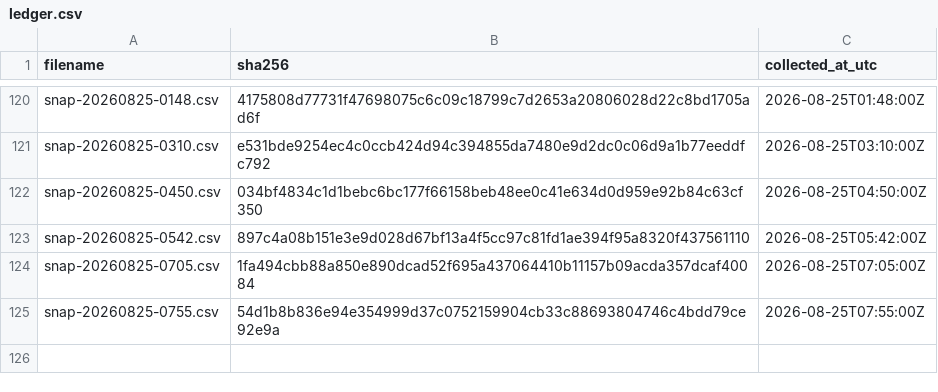
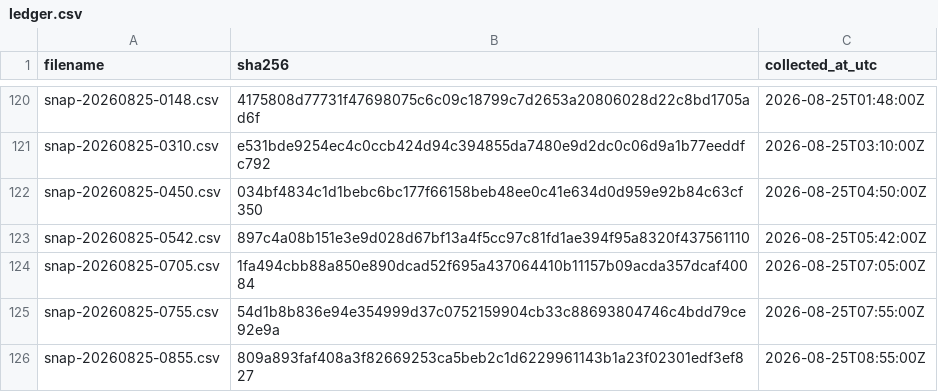
Before and after one commit to twill3c/hodo-hangenki, a CSV file: data/ledger.csv, drawn as a sheet; only a part is shown, gaps mark what is left out; the diff names each change by its address in the sheet, - before the commit and + after, or states it on an @@ line.

```diff
--- a/data/ledger.csv
+++ b/data/ledger.csv
+row 126: snap-20260825-0855.csv | 809a893faf408a3f82669253ca5beb2c1d6229961143b1a23f02301edf3ef827 | 2026-08-25T08:55:00Z
```
Also changed, not shown: data/processed/lifetimes.csv, 28 other files.
